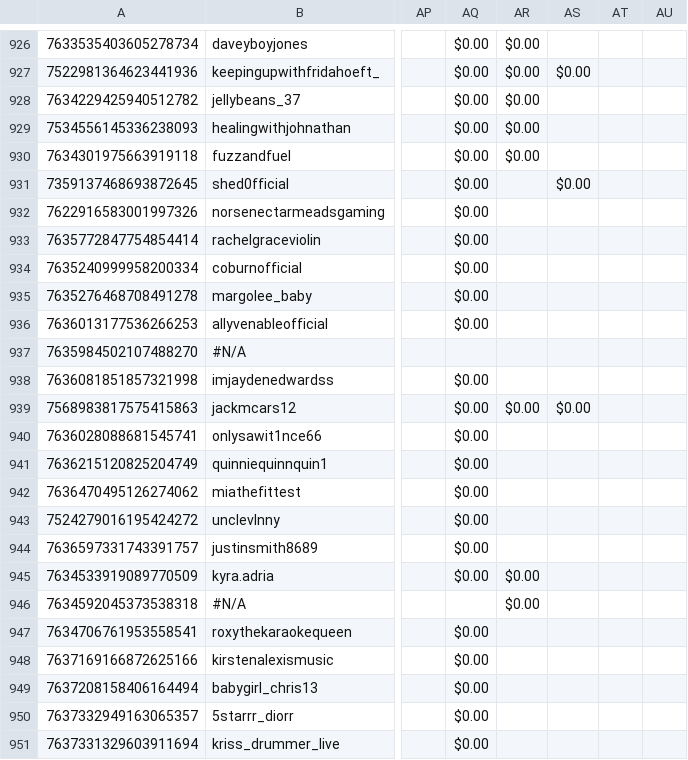
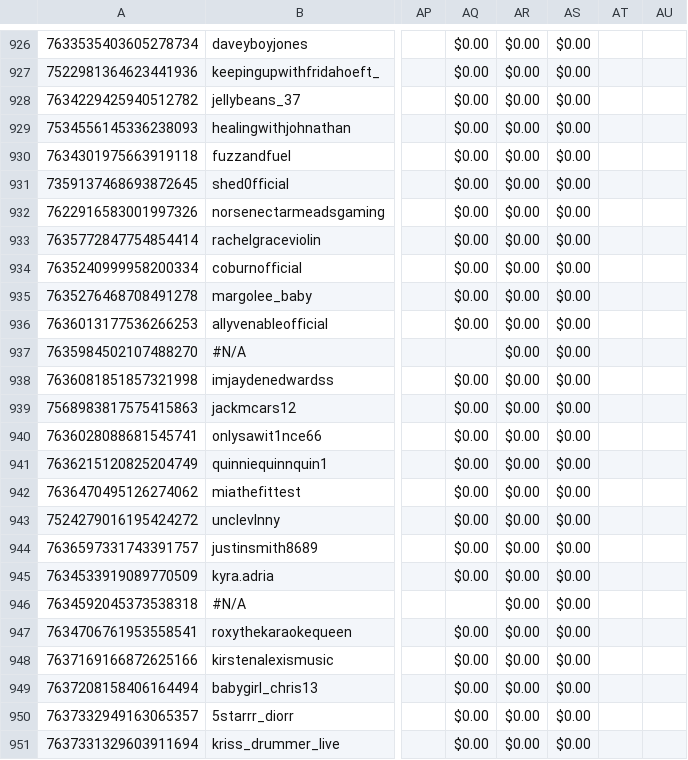
Before and after one commit to ceyre-boop/TABOOST_Platfrom, a CSV file: data/history.csv, drawn as a sheet; only a part is shown, gaps mark what is left out; the diff covers the shown part only; the diff names each change by its address in the sheet, - before the commit and + after, or states it on an @@ line.

```diff
--- a/data/history.csv
+++ b/data/history.csv
-AS926: (empty)
+AS926: $0.00
-AS928:AS930: (empty)
+AS928:AS930: $0.00
-AR931:AR938: (empty)
+AR931:AR938: $0.00
-AS932:AS938: (empty)
+AS932:AS938: $0.00
-AR940:AR944: (empty)
+AR940:AR944: $0.00
-AS940:AS951: (empty)
+AS940:AS951: $0.00
-AR947:AR951: (empty)
+AR947:AR951: $0.00
```
Also changed, not shown: 125 edited cells elsewhere in this file.
